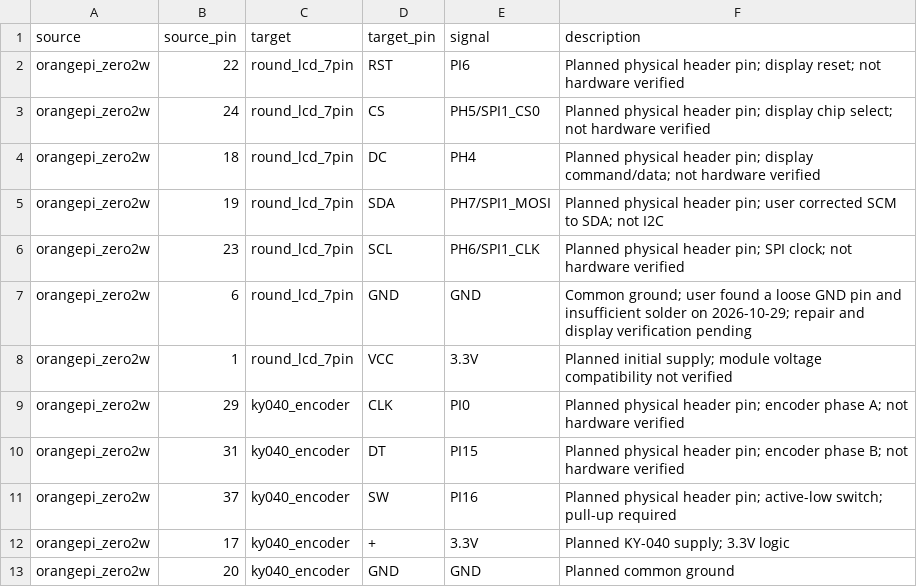
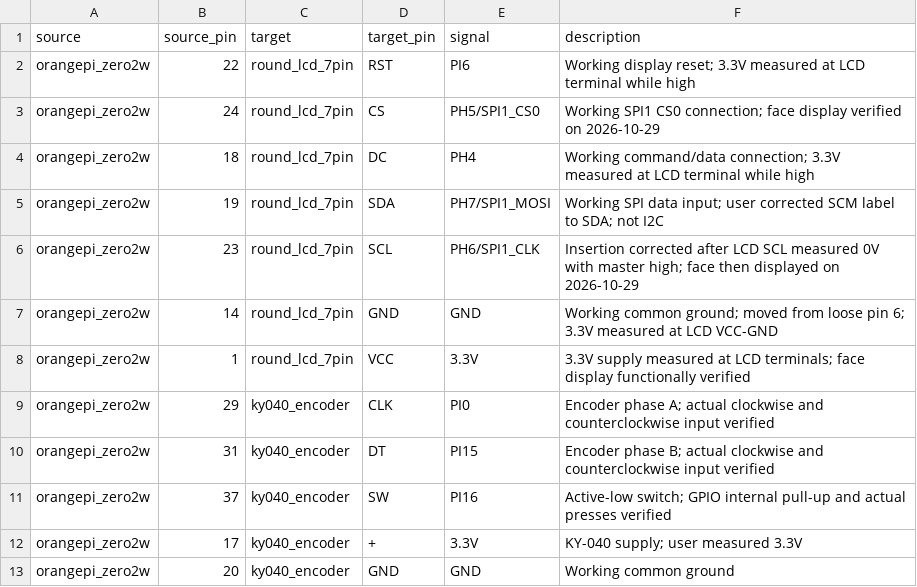
Before and after one commit to ThousandsOfTies/GarMyFriend, a CSV file: hardware/connections.csv, drawn as a sheet.

```diff
--- a/hardware/connections.csv
+++ b/hardware/connections.csv
@@ -1,13 +1,13 @@
 source,source_pin,target,target_pin,signal,description
-orangepi_zero2w,22,round_lcd_7pin,RST,PI6,Planned physical header pin; display reset; not hardware verified
-orangepi_zero2w,24,round_lcd_7pin,CS,PH5/SPI1_CS0,Planned physical header pin; display chip select; not hardware verified
-orangepi_zero2w,18,round_lcd_7pin,DC,PH4,Planned physical header pin; display command/data; not hardware verified
-orangepi_zero2w,19,round_lcd_7pin,SDA,PH7/SPI1_MOSI,Planned physical header pin; user corrected SCM to SDA; not I2C
-orangepi_zero2w,23,round_lcd_7pin,SCL,PH6/SPI1_CLK,Planned physical header pin; SPI clock; not hardware verified
-orangepi_zero2w,6,round_lcd_7pin,GND,GND,Common ground; user found a loose GND pin and insufficient solder on 2026-10-29; repair and display verification pending
-orangepi_zero2w,1,round_lcd_7pin,VCC,3.3V,Planned initial supply; module voltage compatibility not verified
-orangepi_zero2w,29,ky040_encoder,CLK,PI0,Planned physical header pin; encoder phase A; not hardware verified
-orangepi_zero2w,31,ky040_encoder,DT,PI15,Planned physical header pin; encoder phase B; not hardware verified
-orangepi_zero2w,37,ky040_encoder,SW,PI16,Planned physical header pin; active-low switch; pull-up required
-orangepi_zero2w,17,ky040_encoder,+,3.3V,Planned KY-040 supply; 3.3V logic
-orangepi_zero2w,20,ky040_encoder,GND,GND,Planned common ground
+orangepi_zero2w,22,round_lcd_7pin,RST,PI6,Working display reset; 3.3V measured at LCD terminal while high
+orangepi_zero2w,24,round_lcd_7pin,CS,PH5/SPI1_CS0,Working SPI1 CS0 connection; face display verified on 2026-10-29
+orangepi_zero2w,18,round_lcd_7pin,DC,PH4,Working command/data connection; 3.3V measured at LCD terminal while high
+orangepi_zero2w,19,round_lcd_7pin,SDA,PH7/SPI1_MOSI,Working SPI data input; user corrected SCM label to SDA; not I2C
+orangepi_zero2w,23,round_lcd_7pin,SCL,PH6/SPI1_CLK,Insertion corrected after LCD SCL measured 0V with master high; face then displayed on 2026-10-29
+orangepi_zero2w,14,round_lcd_7pin,GND,GND,Working common ground; moved from loose pin 6; 3.3V measured at LCD VCC-GND
+orangepi_zero2w,1,round_lcd_7pin,VCC,3.3V,3.3V supply measured at LCD terminals; face display functionally verified
+orangepi_zero2w,29,ky040_encoder,CLK,PI0,Encoder phase A; actual clockwise and counterclockwise input verified
+orangepi_zero2w,31,ky040_encoder,DT,PI15,Encoder phase B; actual clockwise and counterclockwise input verified
+orangepi_zero2w,37,ky040_encoder,SW,PI16,Active-low switch; GPIO internal pull-up and actual presses verified
+orangepi_zero2w,17,ky040_encoder,+,3.3V,KY-040 supply; user measured 3.3V
+orangepi_zero2w,20,ky040_encoder,GND,GND,Working common ground
```
Also changed, not shown: hardware/components.csv, 7 other files.
